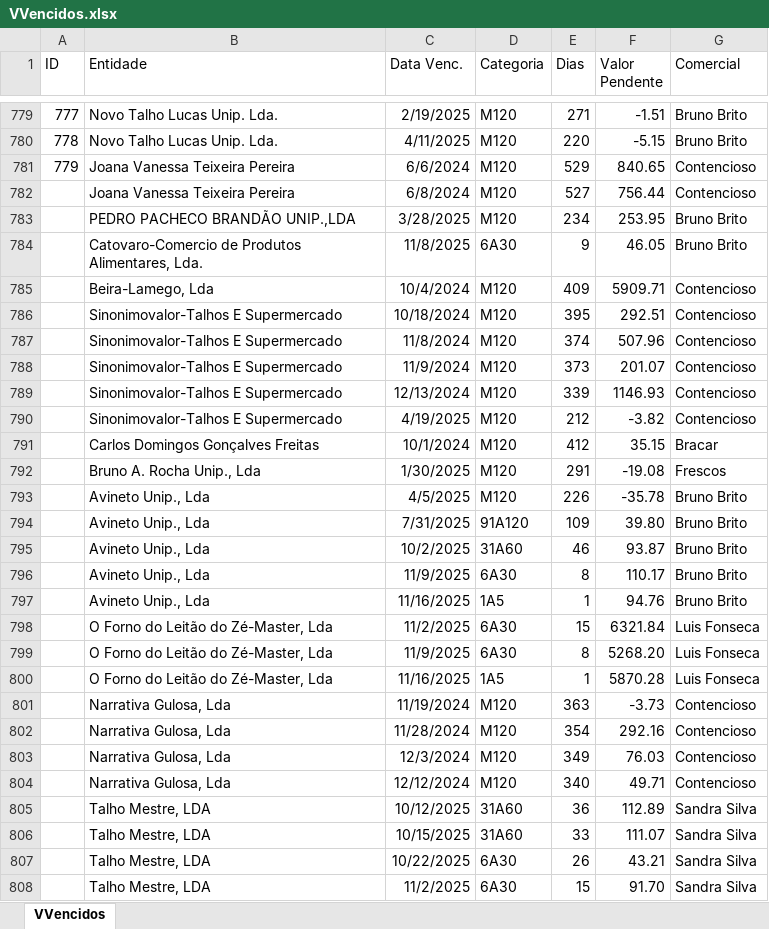
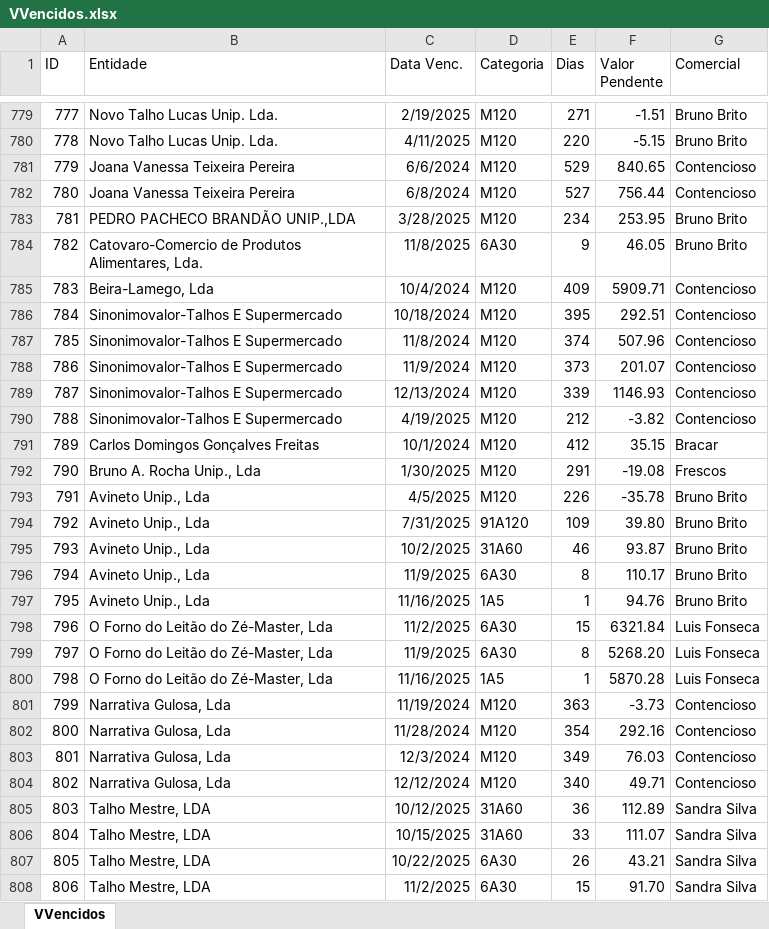
Before and after one commit to paulom40/PFonseca.py, an Excel workbook: VVencidos.xlsx, sheet VVencidos, drawn as a sheet; only a part is shown, gaps mark what is left out; values as stored, in another font and other column widths than the file's, no borders; the diff covers the shown part only; the diff names each change by its address in the sheet, - before the commit and + after, or states it on an @@ line.

Commit message:
Add files via upload

```diff
--- a/VVencidos.xlsx (sheet VVencidos)
+++ b/VVencidos.xlsx (sheet VVencidos)
-A782 (ID): (empty)
+A782 (ID): 780
-A783 (ID): (empty)
+A783 (ID): 781
-A784 (ID): (empty)
+A784 (ID): 782
-A785 (ID): (empty)
+A785 (ID): 783
-A786 (ID): (empty)
+A786 (ID): 784
-A787 (ID): (empty)
+A787 (ID): 785
-A788 (ID): (empty)
+A788 (ID): 786
-A789 (ID): (empty)
+A789 (ID): 787
-A790 (ID): (empty)
+A790 (ID): 788
-A791 (ID): (empty)
+A791 (ID): 789
-A792 (ID): (empty)
+A792 (ID): 790
-A793 (ID): (empty)
+A793 (ID): 791
-A794 (ID): (empty)
+A794 (ID): 792
-A795 (ID): (empty)
+A795 (ID): 793
-A796 (ID): (empty)
+A796 (ID): 794
-A797 (ID): (empty)
+A797 (ID): 795
-A798 (ID): (empty)
+A798 (ID): 796
-A799 (ID): (empty)
+A799 (ID): 797
-A800 (ID): (empty)
+A800 (ID): 798
-A801 (ID): (empty)
+A801 (ID): 799
-A802 (ID): (empty)
+A802 (ID): 800
-A803 (ID): (empty)
+A803 (ID): 801
-A804 (ID): (empty)
+A804 (ID): 802
-A805 (ID): (empty)
+A805 (ID): 803
-A806 (ID): (empty)
+A806 (ID): 804
-A807 (ID): (empty)
+A807 (ID): 805
-A808 (ID): (empty)
+A808 (ID): 806
```
Also changed, not shown: 69 edited cells elsewhere in this sheet.
